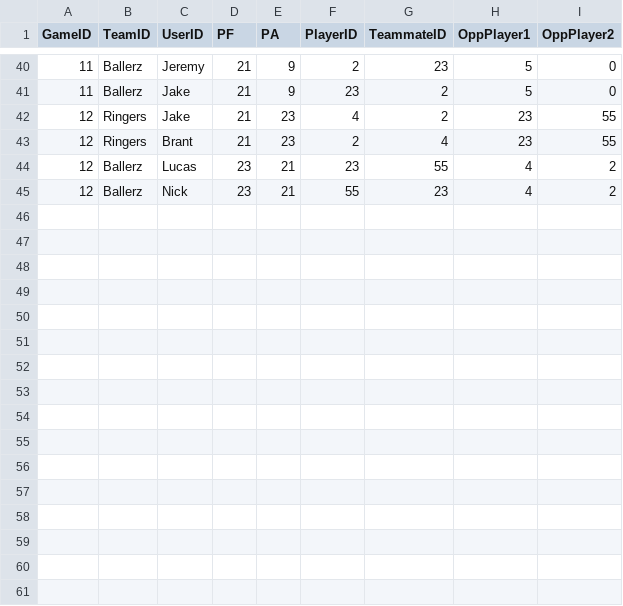
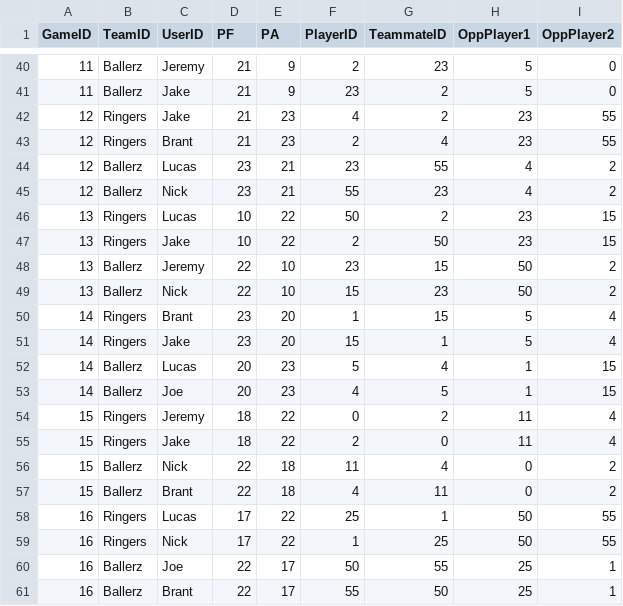
Before and after one commit to zobelj/Purdue2K22Stats, a CSV file: NBA 2K Blacktop.csv, drawn as a sheet; only a part is shown, gaps mark what is left out; the diff names each change by its address in the sheet, - before the commit and + after, or states it on an @@ line.

Commit message:
More data entries

```diff
--- a/NBA 2K Blacktop.csv
+++ b/NBA 2K Blacktop.csv
+row 46: 13 | Ringers | Lucas | 10 | 22 | 50 | 2 | 23 | 15
+row 47: 13 | Ringers | Jake | 10 | 22 | 2 | 50 | 23 | 15
+row 48: 13 | Ballerz | Jeremy | 22 | 10 | 23 | 15 | 50 | 2
+row 49: 13 | Ballerz | Nick | 22 | 10 | 15 | 23 | 50 | 2
+row 50: 14 | Ringers | Brant | 23 | 20 | 1 | 15 | 5 | 4
+row 51: 14 | Ringers | Jake | 23 | 20 | 15 | 1 | 5 | 4
+row 52: 14 | Ballerz | Lucas | 20 | 23 | 5 | 4 | 1 | 15
+row 53: 14 | Ballerz | Joe | 20 | 23 | 4 | 5 | 1 | 15
+row 54: 15 | Ringers | Jeremy | 18 | 22 | 0 | 2 | 11 | 4
+row 55: 15 | Ringers | Jake | 18 | 22 | 2 | 0 | 11 | 4
+row 56: 15 | Ballerz | Nick | 22 | 18 | 11 | 4 | 0 | 2
+row 57: 15 | Ballerz | Brant | 22 | 18 | 4 | 11 | 0 | 2
+row 58: 16 | Ringers | Lucas | 17 | 22 | 25 | 1 | 50 | 55
+row 59: 16 | Ringers | Nick | 17 | 22 | 1 | 25 | 50 | 55
+row 60: 16 | Ballerz | Joe | 22 | 17 | 50 | 55 | 25 | 1
+row 61: 16 | Ballerz | Brant | 22 | 17 | 55 | 50 | 25 | 1
```
Also changed, not shown: 1 other file.
